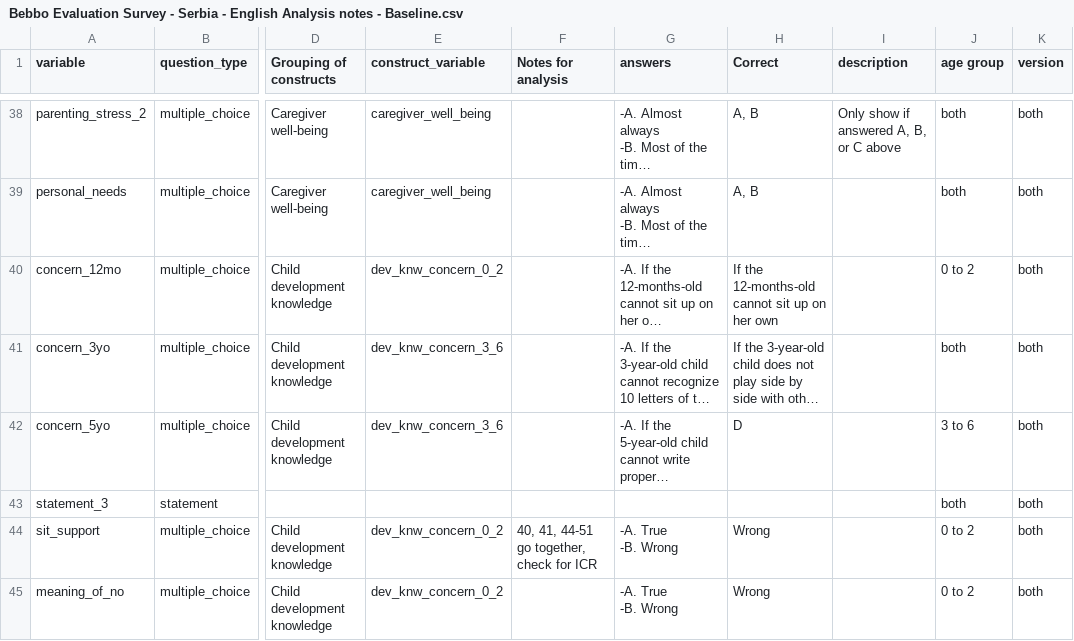
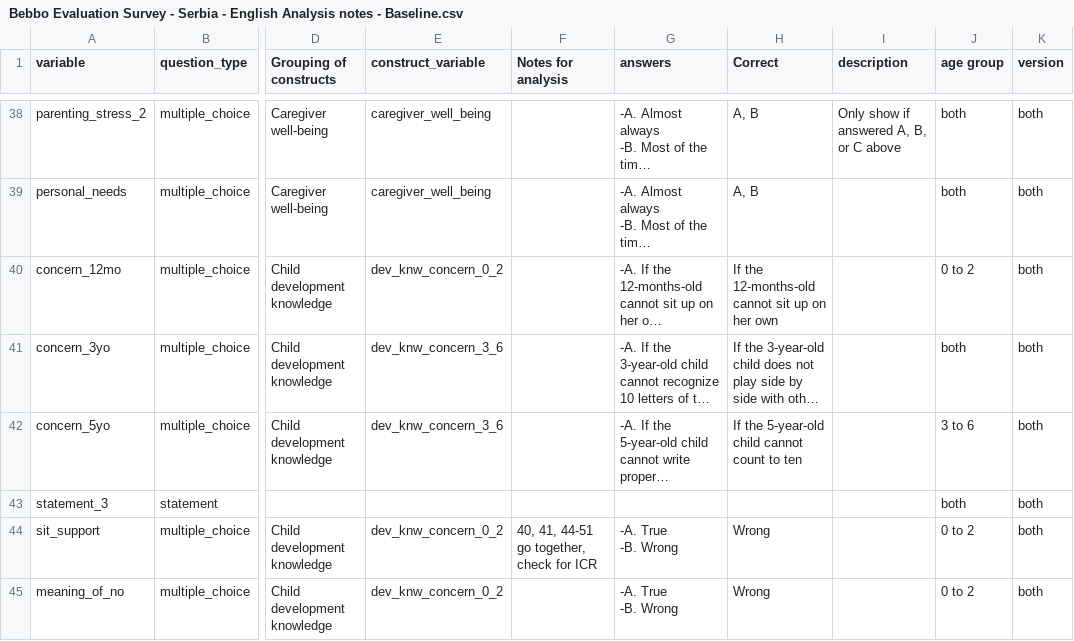
Before and after one commit to vlab-research/project-bebbo, a CSV file: data/raw/Bebbo Evaluation Survey - Serbia - English Analysis notes - Baseline.csv, drawn as a sheet; only a part is shown, gaps mark what is left out; long unchanged cells end in …; the diff names each change by its address in the sheet, - before the commit and + after, or states it on an @@ line.

Commit message:
replaced target option D with the corresponding target response

```diff
--- a/data/raw/Bebbo Evaluation Survey - Serbia - English Analysis notes - Baseline.csv
+++ b/data/raw/Bebbo Evaluation Survey - Serbia - English Analysis notes - Baseline.csv
-H42 (Correct): D
+H42 (Correct): If the 5-year-old child cannot count to ten
```
